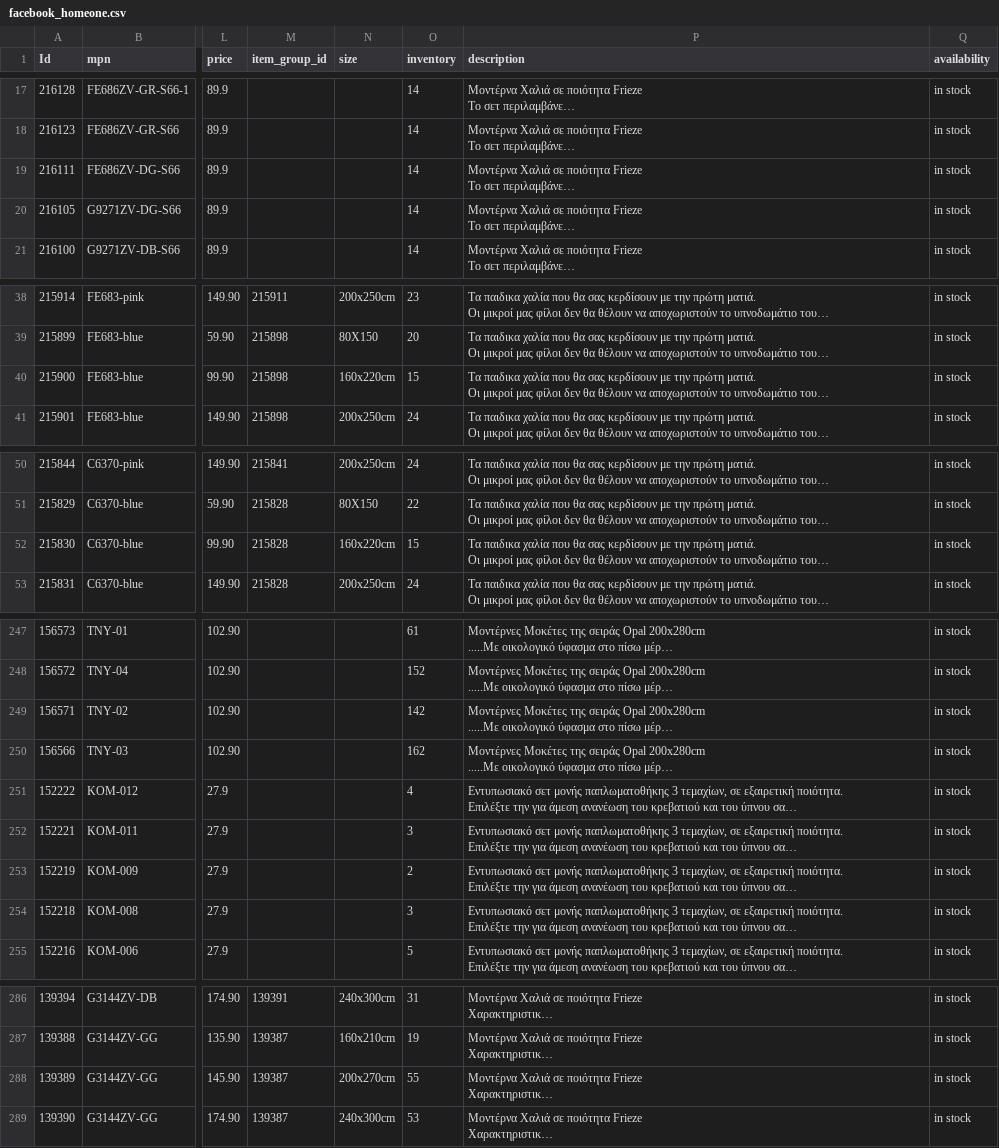
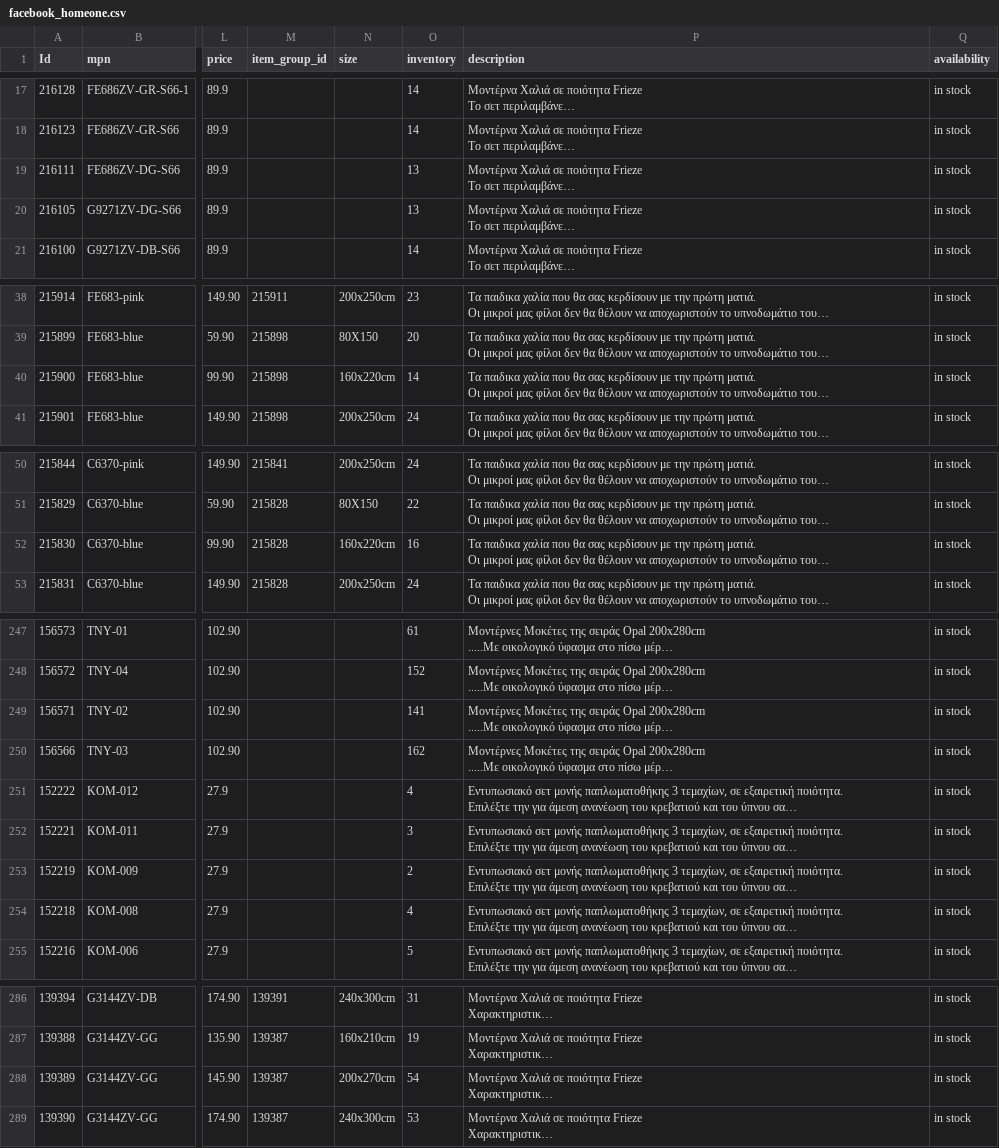
Before and after one commit to esalesg/product-feed, a CSV file: facefeed/facebook_homeone.csv, drawn as a sheet; only a part is shown, gaps mark what is left out; long unchanged cells end in …; the diff names each change by its address in the sheet, - before the commit and + after, or states it on an @@ line.

Commit message:
updater.py | 21/09/22 07:11 Automated update

```diff
--- a/facefeed/facebook_homeone.csv
+++ b/facefeed/facebook_homeone.csv
-O19:O20 (inventory): 14
+O19:O20 (inventory): 13
-O40 (inventory): 15
+O40 (inventory): 14
-O52 (inventory): 15
+O52 (inventory): 16
-O249 (inventory): 142
+O249 (inventory): 141
-O254 (inventory): 3
+O254 (inventory): 4
-O288 (inventory): 55
+O288 (inventory): 54
```
